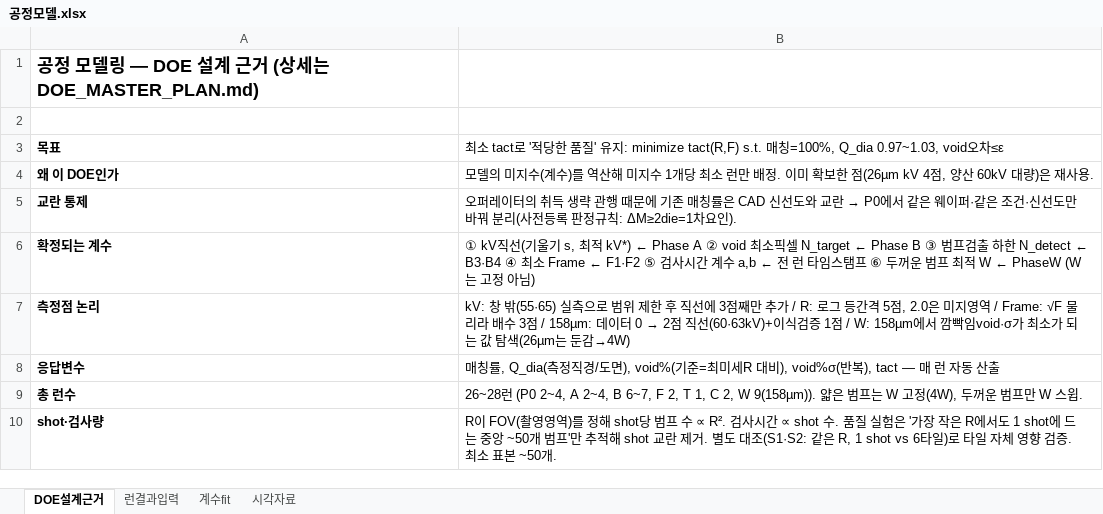
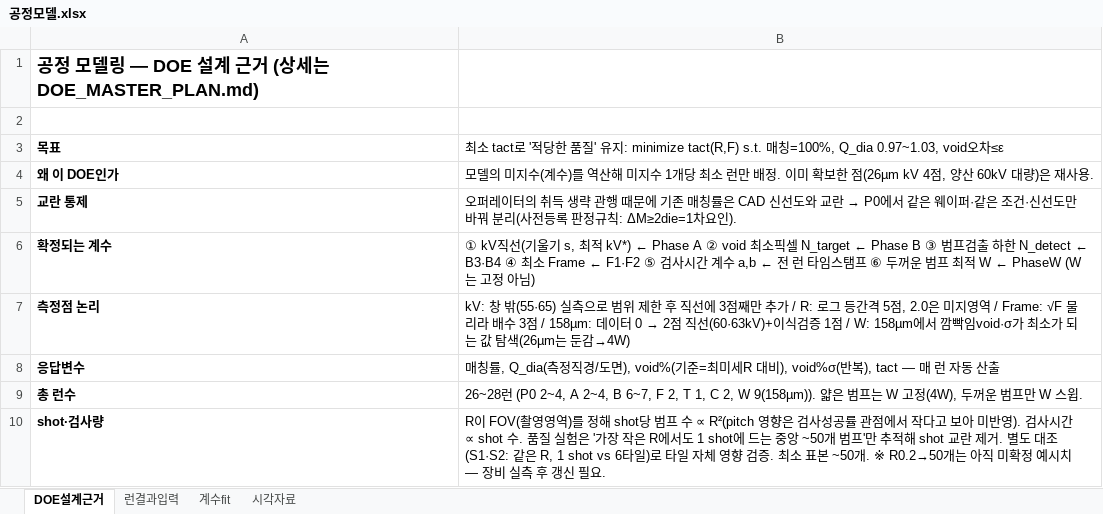
Before and after one commit to kimminkuy70-coder/Parameter, an Excel workbook: 계산모델_엑셀/공정모델.xlsx, sheet DOE설계근거, drawn as a sheet; values as stored, in another font and other column widths than the file's, no borders; the diff names each change by its address in the sheet, - before the commit and + after, or states it on an @@ line.

```diff
--- a/계산모델_엑셀/공정모델.xlsx (sheet DOE설계근거)
+++ b/계산모델_엑셀/공정모델.xlsx (sheet DOE설계근거)
-B10: …수 ∝ R². 검사시간 ∝ shot 수. 품질 실험은 '가장 작은 R에서도 1 shot에 드는 중앙 ~50개 범프'만 추적해 shot 교란 제거. 별도 대조(S1·S2: 같은 R, 1 shot vs 6타일)로 타일 자체 영향 검증. 최소 표본 ~50개.
+B10: …수 ∝ R²(pitch 영향은 검사성공률 관점에서 작다고 보아 미반영). 검사시간 ∝ shot 수. 품질 실험은 '가장 작은 R에서도 1 shot에 드는 중앙 ~50개 범프'만 추적해 shot 교란 제거. 별도 대조(S1·S2: 같은 R, 1 shot vs 6타일)로 타일 자체 영향 검증. 최소 표본 ~50개. ※ R0.2→50개는 아직 미확정 예시치 — 장비 실측 후 갱신 필요.
```
Also changed, not shown: 계산모델_엑셀/레시피모델.xlsx, 계산모델_엑셀/파라미터_계산기.xlsx.
